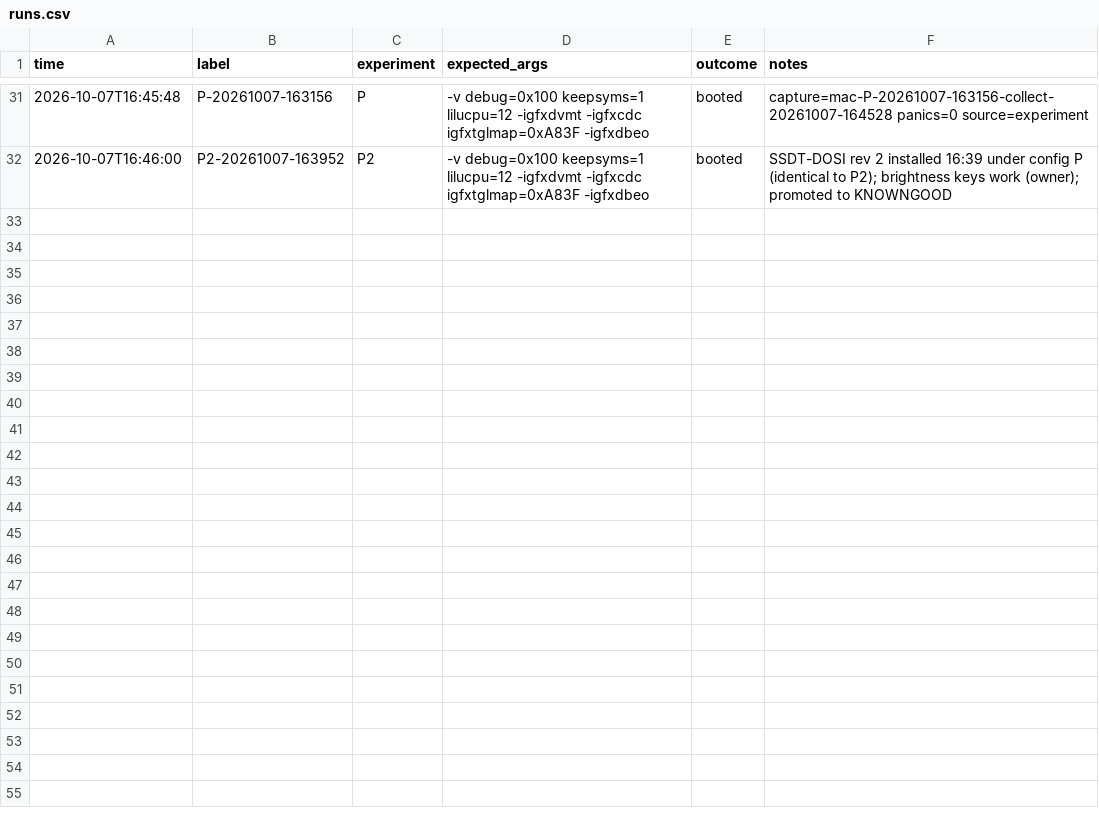
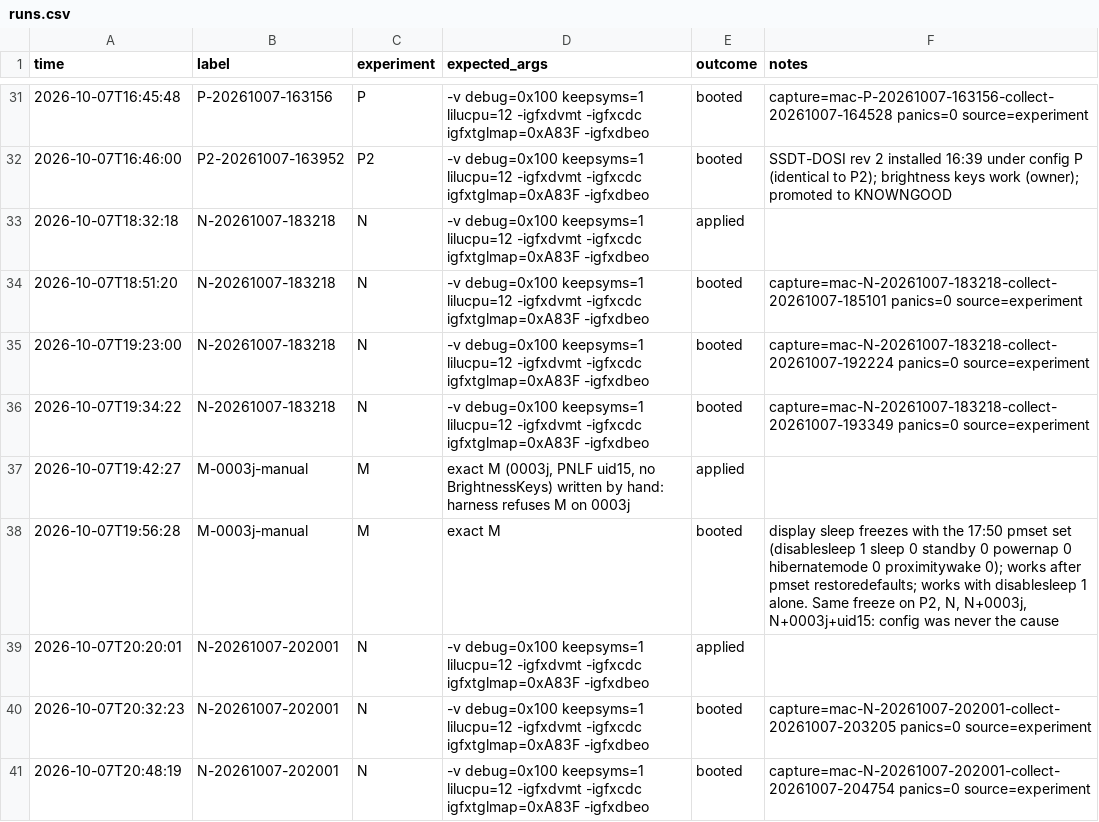
Before and after one commit to holdmysocks/latitude-7320-detachable-hackintosh, a CSV file: research/data/layer3/runs.csv, drawn as a sheet; only a part is shown, gaps mark what is left out; the diff covers the shown part only.

Commit message:
Fix display sleep freeze; correct the published recipe
The recipe committed in 698ab71 hard-freezes the machine whenever the
display powers off (display sleep, idle timer, lid). The cause was in
patch 0003 itself: after the driver disabled DP_TP_CTL, the patch cleared
the DDI select in TRANS_DDI_FUNC_CTL_A and then touched TRANS_CLK_SEL_A.
That clean-up is removed.

- WhateverGreen-patches/0003: no transcoder clean-up after port disable;
  igfxtglblmax=<level> for the backlight level range; a zero backlight
  duty is passed through and the level restored when the PWM is enabled;
  on-disk register trace as a diagnostic (igfxtglmap 0x10000, 0x40000)
- EFI/OC/config.plist: igfxtglblmax=0xAD9 dc6config=0
- SSDT-PNLF: _UID 15 (pairs with igfxtglblmax=0xAD9) instead of 19
- research/LAYER3.md: new section 7 on the freeze, how the trace located
  it, and what is not established (whether dc6config=0 is required);
  backlight section corrected; the firmware has no S3
- research/RESULTS.md: runs Q to R, including the suspects that failed
- research/data/layer3: six freeze traces, diagnostic panic text, run log
- tools/mac: display sleep test with a reset-proof log, trace decoder,
  lid helper; harness and experiment definitions updated
- README and docs brought in line: display sleep and lid work, system
  sleep is not available, cursor glitch and dc6config listed as open

Tested on macOS 26.6: display sleep and wake at full brightness 7/7 and
6/6 on clean boots, lid close and open.

```diff
--- a/research/data/layer3/runs.csv
+++ b/research/data/layer3/runs.csv
@@ -32 +32,10 @@
 "2026-10-07T16:46:00","P2-20261007-163952","P2","-v debug=0x100 keepsyms=1 lilucpu=12 -igfxdvmt -igfxcdc igfxtglmap=0xA83F -igfxdbeo","booted","SSDT-DOSI rev 2 installed 16:39 under config P (identical to P2); brightness keys work (owner); promoted to KNOWNGOOD"
+"2026-10-07T18:32:18","N-20261007-183218","N","-v debug=0x100 keepsyms=1 lilucpu=12 -igfxdvmt -igfxcdc igfxtglmap=0xA83F -igfxdbeo","applied",""
+"2026-10-07T18:51:20","N-20261007-183218","N","-v debug=0x100 keepsyms=1 lilucpu=12 -igfxdvmt -igfxcdc igfxtglmap=0xA83F -igfxdbeo","booted","capture=mac-N-20261007-183218-collect-20261007-185101 panics=0 source=experiment"
+"2026-10-07T19:23:00","N-20261007-183218","N","-v debug=0x100 keepsyms=1 lilucpu=12 -igfxdvmt -igfxcdc igfxtglmap=0xA83F -igfxdbeo","booted","capture=mac-N-20261007-183218-collect-20261007-192224 panics=0 source=experiment"
+"2026-10-07T19:34:22","N-20261007-183218","N","-v debug=0x100 keepsyms=1 lilucpu=12 -igfxdvmt -igfxcdc igfxtglmap=0xA83F -igfxdbeo","booted","capture=mac-N-20261007-183218-collect-20261007-193349 panics=0 source=experiment"
+"2026-10-07T19:42:27","M-0003j-manual","M","exact M (0003j, PNLF uid15, no BrightnessKeys) written by hand: harness refuses M on 0003j","applied",""
+"2026-10-07T19:56:28","M-0003j-manual","M","exact M","booted","display sleep freezes with the 17:50 pmset set (disablesleep 1 sleep 0 standby 0 powernap 0 hibernatemode 0 proximitywake 0); works after pmset restoredefaults; works with disablesleep 1 alone. Same freeze on P2, N, N+0003j, N+0003j+uid15: config was never the cause"
+"2026-10-07T20:20:01","N-20261007-202001","N","-v debug=0x100 keepsyms=1 lilucpu=12 -igfxdvmt -igfxcdc igfxtglmap=0xA83F -igfxdbeo","applied",""
+"2026-10-07T20:32:23","N-20261007-202001","N","-v debug=0x100 keepsyms=1 lilucpu=12 -igfxdvmt -igfxcdc igfxtglmap=0xA83F -igfxdbeo","booted","capture=mac-N-20261007-202001-collect-20261007-203205 panics=0 source=experiment"
+"2026-10-07T20:48:19","N-20261007-202001","N","-v debug=0x100 keepsyms=1 lilucpu=12 -igfxdvmt -igfxcdc igfxtglmap=0xA83F -igfxdbeo","booted","capture=mac-N-20261007-202001-collect-20261007-204754 panics=0 source=experiment"
```
Also changed, not shown: 9 added rows elsewhere in this file, 36 other files.
